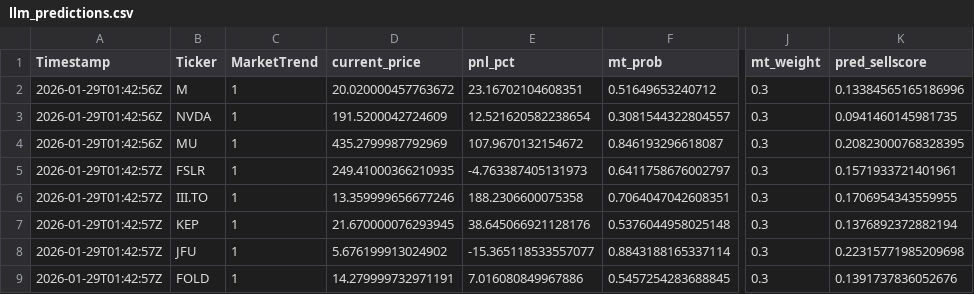
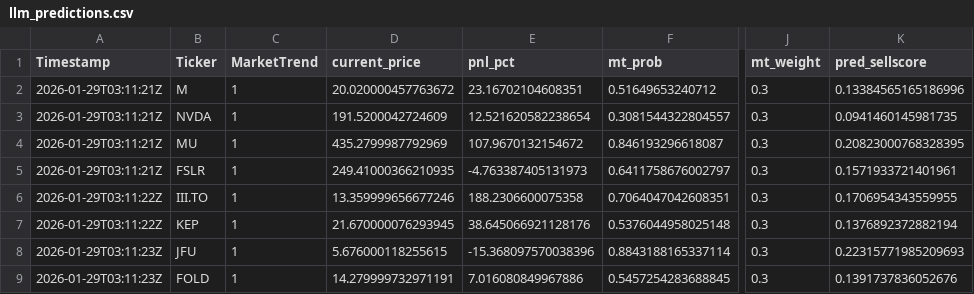
Before and after one commit to andrei1234D/GPT5_SELL, a CSV file: bot/LLM_data/input_llm/llm_predictions.csv, drawn as a sheet; only a part is shown, gaps mark what is left out; the diff names each change by its address in the sheet, - before the commit and + after, or states it on an @@ line.

```diff
--- a/bot/LLM_data/input_llm/llm_predictions.csv
+++ b/bot/LLM_data/input_llm/llm_predictions.csv
-A2:A4 (Timestamp): 2026-01-29T01:42:56Z
+A2:A4 (Timestamp): 2026-01-29T03:11:21Z
-A5 (Timestamp): 2026-01-29T01:42:57Z
+A5 (Timestamp): 2026-01-29T03:11:21Z
-A6:A7 (Timestamp): 2026-01-29T01:42:57Z
+A6:A7 (Timestamp): 2026-01-29T03:11:22Z
-A8:A9 (Timestamp): 2026-01-29T01:42:57Z
+A8:A9 (Timestamp): 2026-01-29T03:11:23Z
-D8 (current_price): 5.676199913024902
+D8 (current_price): 5.676000118255615
-E8 (pnl_pct): -15.365118533557077
+E8 (pnl_pct): -15.368097570038396
-K8 (pred_sellscore): 0.22315771985209698
+K8 (pred_sellscore): 0.22315771985209693
```
Also changed, not shown: bot/live_results.csv, 1 other file.
